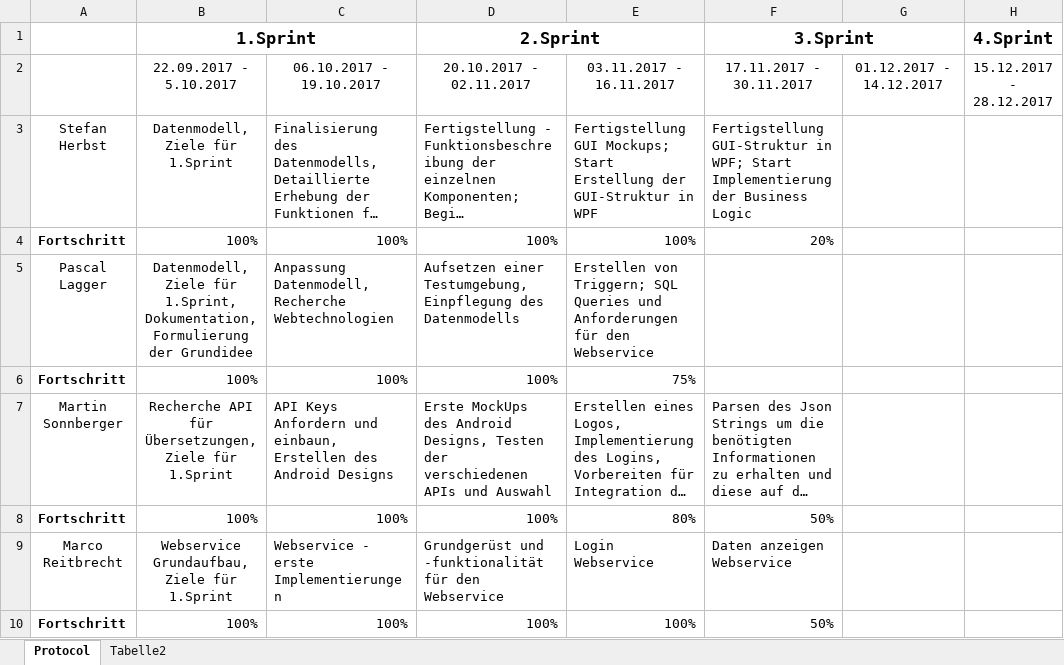
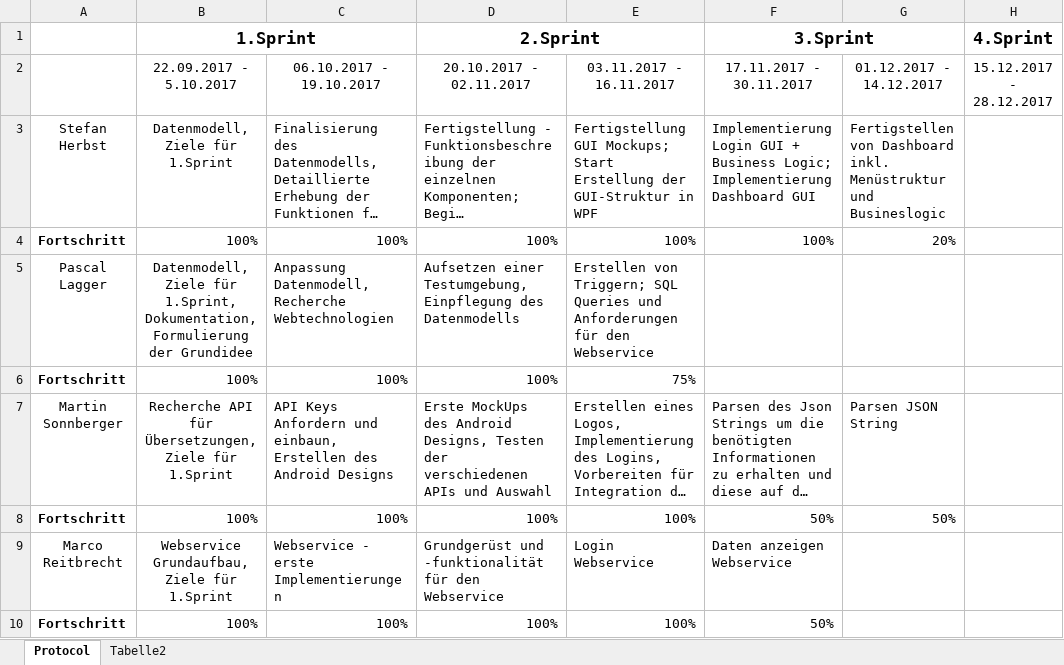
Before and after one commit to herbsts/BSD_Project, an Excel workbook: doku/Protocol.xlsx, sheet Protocol, drawn as a sheet; only a part is shown; long unchanged cells end in …; values as stored, in another font and other column widths than the file's, no borders; conditional formats not drawn; the diff names each change by its address in the sheet, - before the commit and + after, or states it on an @@ line.

Commit message:
updated documentation

```diff
--- a/doku/Protocol.xlsx (sheet Protocol)
+++ b/doku/Protocol.xlsx (sheet Protocol)
-F3 (3.Sprint): Fertigstellung GUI-Struktur in WPF; Start Implementierung der Business Logic
+F3 (3.Sprint): Implementierung Login GUI + Business Logic; Implementierung Dashboard GUI
-G3: (empty)
+G3: Fertigstellen von Dashboard inkl. Menüstruktur und Busineslogic
-F4 (3.Sprint): 20%
+F4 (3.Sprint): 100%
-G4: (empty)
+G4: 20%
-G7: (empty)
+G7: Parsen JSON String
-E8: 80%
+E8: 100%
-G8: (empty)
+G8: 50%
```
